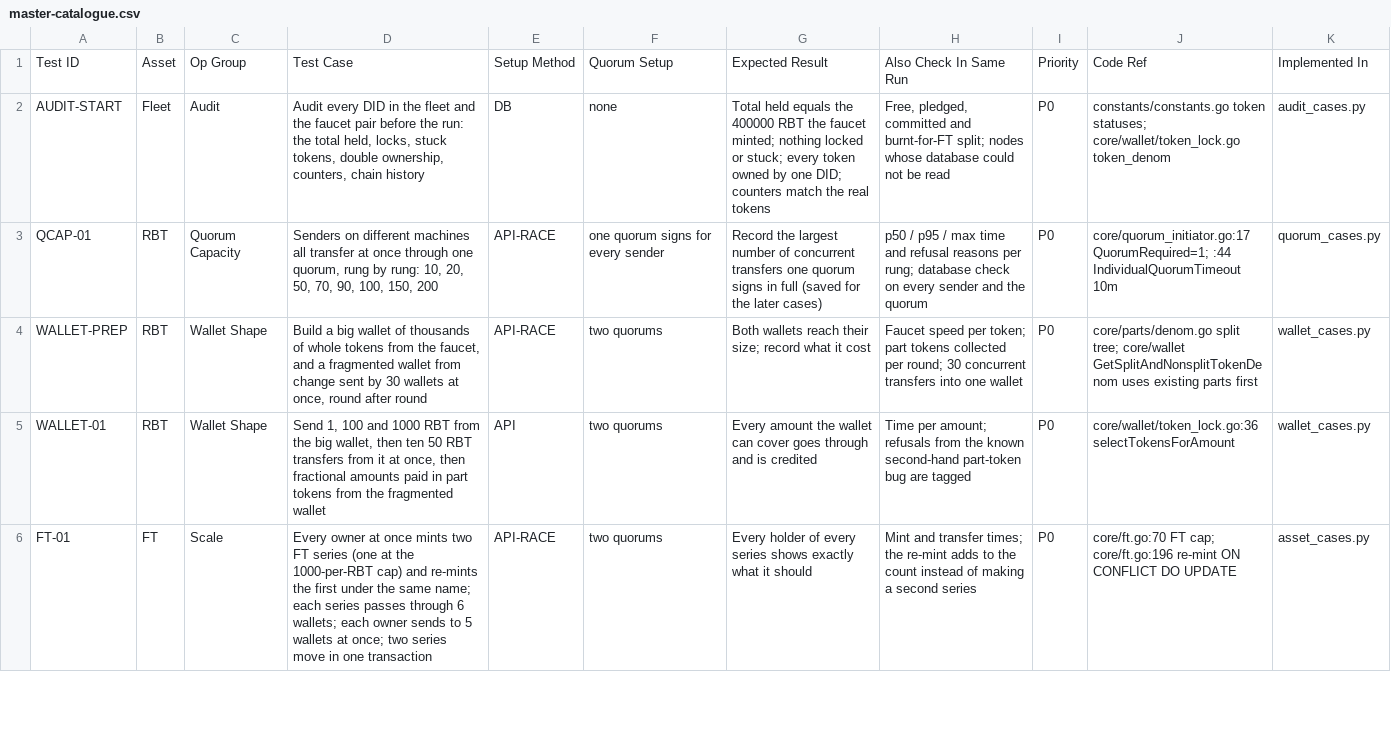
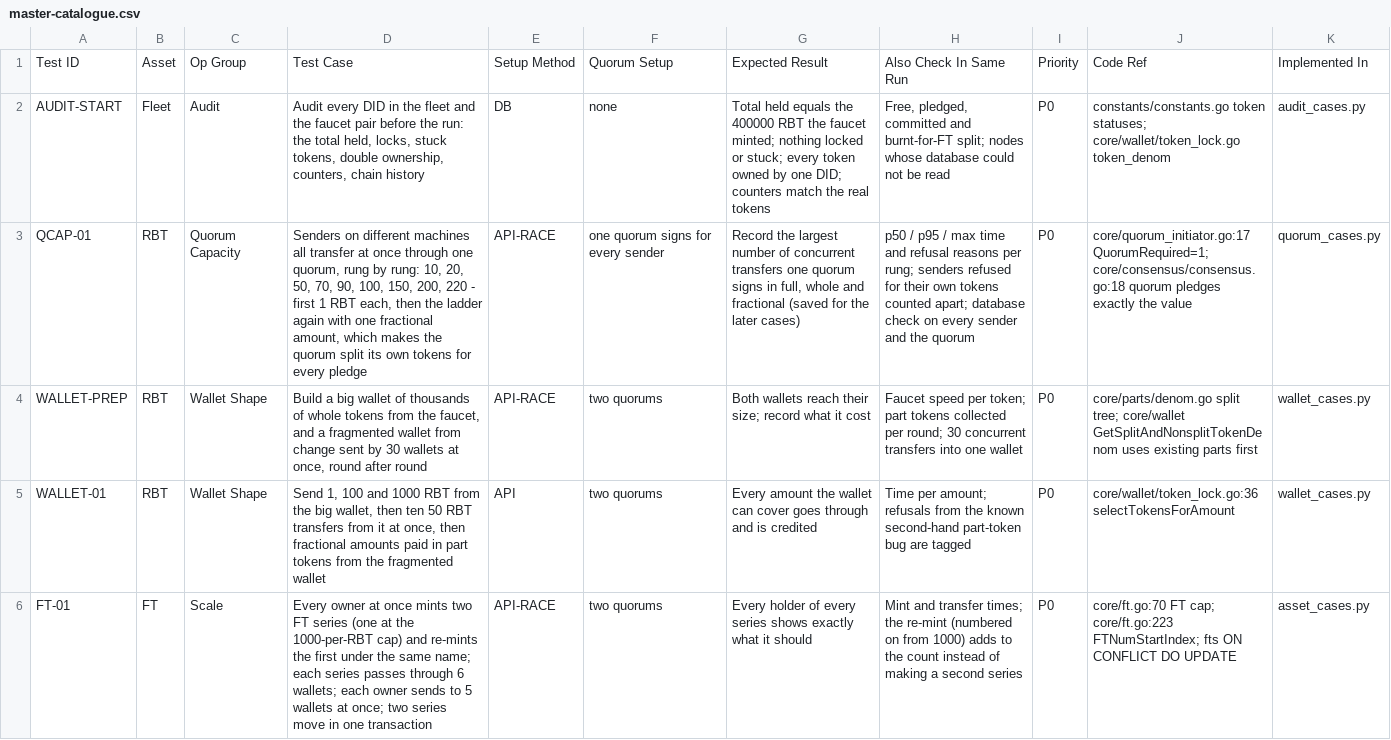
Before and after one commit to rubixchain/rubix-lab, a CSV file: controller/test-plan/master/master-catalogue.csv, drawn as a sheet; only a part is shown; the diff covers the shown part only; the diff names each change by its address in the sheet, - before the commit and + after, or states it on an @@ line.

```diff
--- a/controller/test-plan/master/master-catalogue.csv
+++ b/controller/test-plan/master/master-catalogue.csv
-D3: …100, 150, 200
+D3: …100, 150, 200, 220 - first 1 RBT each, then the ladder again with one fractional amount, which makes the quorum split its own tokens for every pledge
-G3: …signs in full (saved for…
+G3: …signs in full, whole and fractional (saved for…
-H3: …per rung; database check…
+H3: …per rung; senders refused for their own tokens counted apart; database check…
-J3: core/quorum_initiator.go:17 QuorumRequired=1; :44 IndividualQuorumTimeout 10m
+J3: core/quorum_initiator.go:17 QuorumRequired=1; core/consensus/consensus.go:18 quorum pledges exactly the value
-H6: …the re-mint adds to…
+H6: …the re-mint (numbered on from 1000) adds to…
-J6: …FT cap; core/ft.go:196 re-mint ON CONFLICT…
+J6: …FT cap; core/ft.go:223 FTNumStartIndex; fts ON CONFLICT…
```
Also changed, not shown: 5 edited cells elsewhere in this file, 8 other files.
